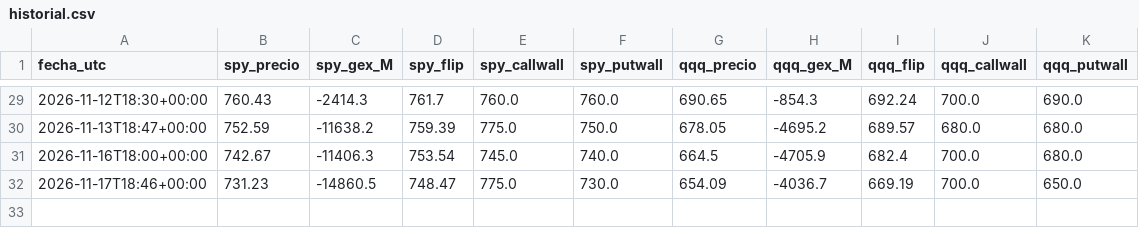
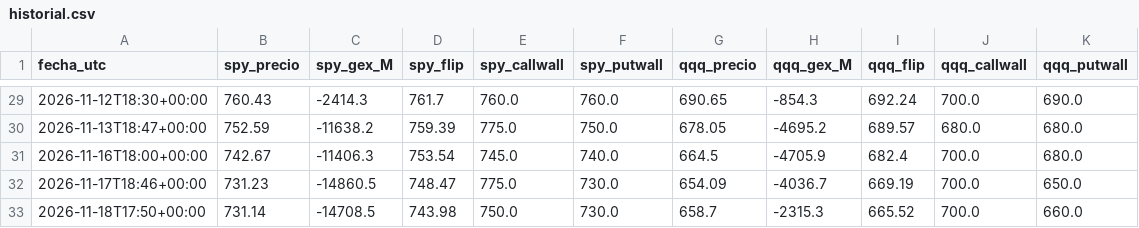
Before and after one commit to gagoernesto6-byte/centro-trading, a CSV file: datos/gex/historial.csv, drawn as a sheet; only a part is shown, gaps mark what is left out; the diff names each change by its address in the sheet, - before the commit and + after, or states it on an @@ line.

```diff
--- a/datos/gex/historial.csv
+++ b/datos/gex/historial.csv
+row 33: 2026-11-18T17:50+00:00 | 731.14 | -14708.5 | 743.98 | 750.0 | 730.0 | 658.7 | -2315.3 | 665.52 | 700.0 | 660.0
```
Also changed, not shown: datos/gex/toques.csv, 6 other files.
